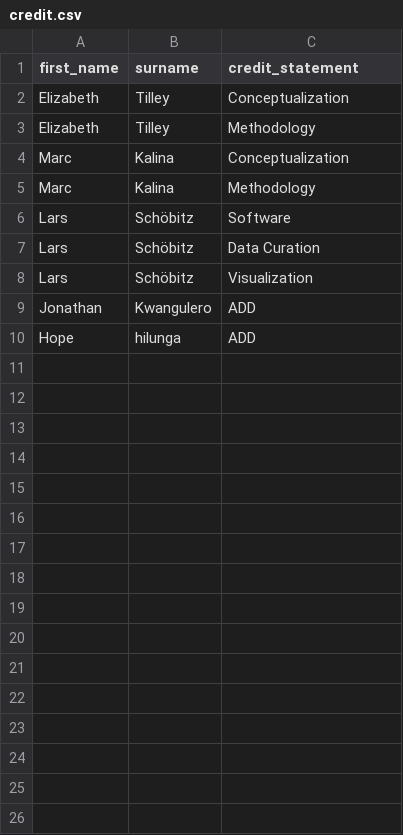
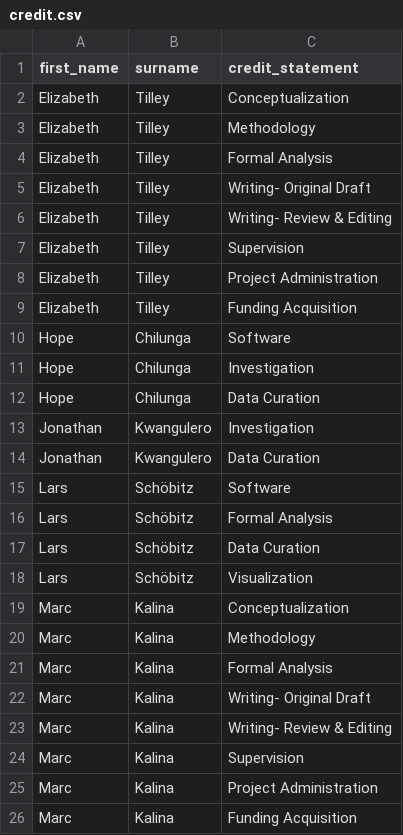
Before and after one commit to Global-Health-Engineering/manuscript-qechairquality, a CSV file: data/credit.csv, drawn as a sheet.

Commit message:
Add credit statements

```diff
--- a/data/credit.csv
+++ b/data/credit.csv
@@ -3,8 +3,24 @@ Elizabeth, Tilley, Conceptualization
 Elizabeth, Tilley, Methodology
+Elizabeth, Tilley, Formal Analysis
+Elizabeth, Tilley, Writing- Original Draft
+Elizabeth, Tilley, Writing- Review & Editing
+Elizabeth, Tilley, Supervision
+Elizabeth, Tilley, Project Administration
+Elizabeth, Tilley, Funding Acquisition
+Hope, Chilunga, Software
+Hope, Chilunga, Investigation
+Hope, Chilunga, Data Curation
+Jonathan, Kwangulero, Investigation
+Jonathan, Kwangulero, Data Curation
+Lars, Schöbitz, Software
+Lars, Schöbitz, Formal Analysis
+Lars, Schöbitz, Data Curation
+Lars, Schöbitz, Visualization
 Marc, Kalina, Conceptualization
 Marc, Kalina, Methodology
-Lars, Schöbitz, Software
-Lars, Schöbitz, Data Curation
-Lars, Schöbitz, Visualization
-Jonathan, Kwangulero, ADD
-Hope, hilunga, ADD
+Marc, Kalina, Formal Analysis
+Marc, Kalina, Writing- Original Draft
+Marc, Kalina, Writing- Review & Editing
+Marc, Kalina, Supervision
+Marc, Kalina, Project Administration
+Marc, Kalina, Funding Acquisition
```
